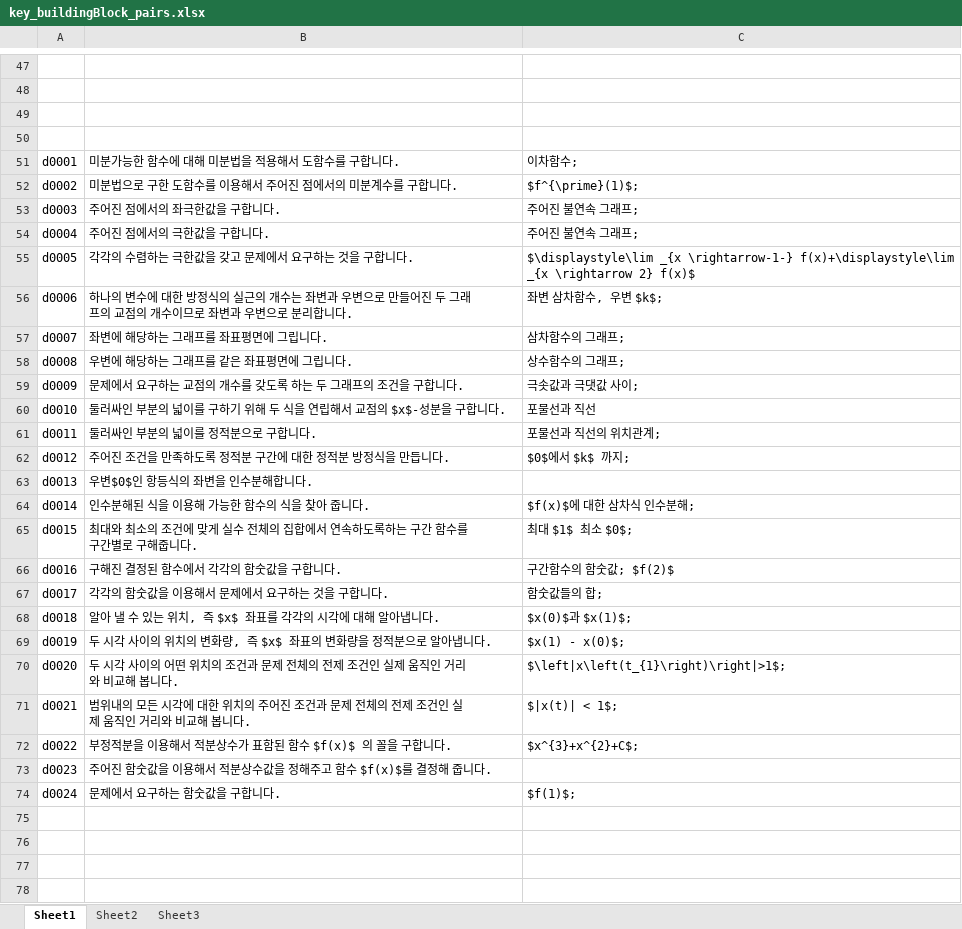
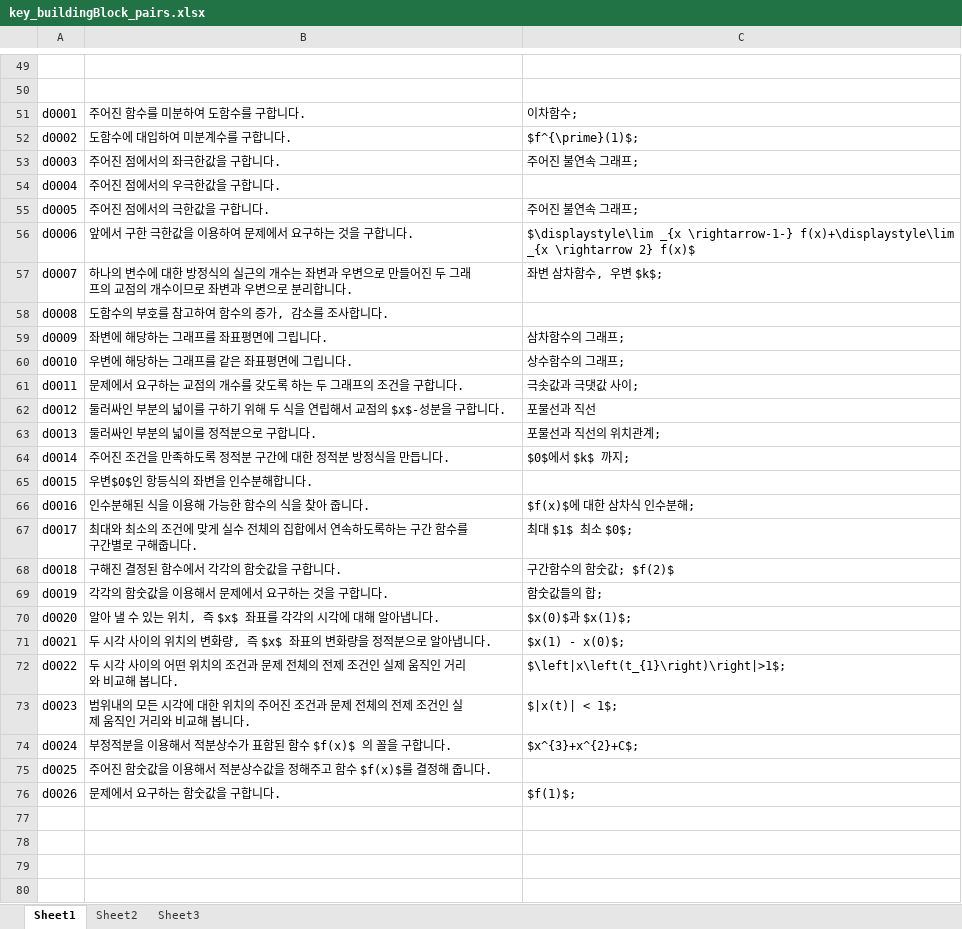
Before and after one commit to sheomonger/BuildingBlocks_2022KCSAT, an Excel workbook: key_buildingBlock_pairs.xlsx, sheet Sheet1, drawn as a sheet; only a part is shown, gaps mark what is left out; the shorter side is filled out with more unchanged rows; values as stored, in another font and other column widths than the file's, no borders; removed rows and columns are numbered as before the commit, all else as after; the diff covers the shown part only; the diff names each change by its address in the sheet, - before the commit and + after, or states it on an @@ line.

```diff
--- a/key_buildingBlock_pairs.xlsx (sheet Sheet1)
+++ b/key_buildingBlock_pairs.xlsx (sheet Sheet1)
-row 49: (empty)
-row 50: (empty)
-B51: 미분가능한 함수에 대해 미분법을 적용해서 도함수를 구합니다.
+B51: 주어진 함수를 미분하여 도함수를 구합니다.
-B52: 미분법으로 구한 도함수를 이용해서 주어진 점에서의 미분계수를 구합니다.
+B52: 도함수에 대입하여 미분계수를 구합니다.
+row 54: d0004 | 주어진 점에서의 우극한값을 구합니다.
-A55: d0004
+A55: d0005
-A56: d0005
+A56: d0006
-B56: 각각의 수렴하는 극한값을 갖고 문제에서 요구하는 것을 구합니다.
+B56: 앞에서 구한 극한값을 이용하여 문제에서 요구하는 것을 구합니다.
-A57: d0006
+A57: d0007
+row 58: d0008 | 도함수의 부호를 참고하여 함수의 증가, 감소를 조사합니다.
-A59: d0007
+A59: d0009
-A60: d0008
+A60: d0010
-A61: d0009
+A61: d0011
-A62: d0010
+A62: d0012
-A63: d0011
+A63: d0013
-A64: d0012
+A64: d0014
-A65: d0013
+A65: d0015
-A66: d0014
+A66: d0016
-A67: d0015
+A67: d0017
-A68: d0016
+A68: d0018
-A69: d0017
+A69: d0019
-A70: d0018
+A70: d0020
-A71: d0019
+A71: d0021
-A72: d0020
+A72: d0022
-A73: d0021
+A73: d0023
-A74: d0022
+A74: d0024
-A75: d0023
+A75: d0025
-A76: d0024
+A76: d0026
-row 75: (empty)
-row 76: (empty)
```
Also changed, not shown: 2 added rows and 35 edited cells elsewhere in this sheet.
